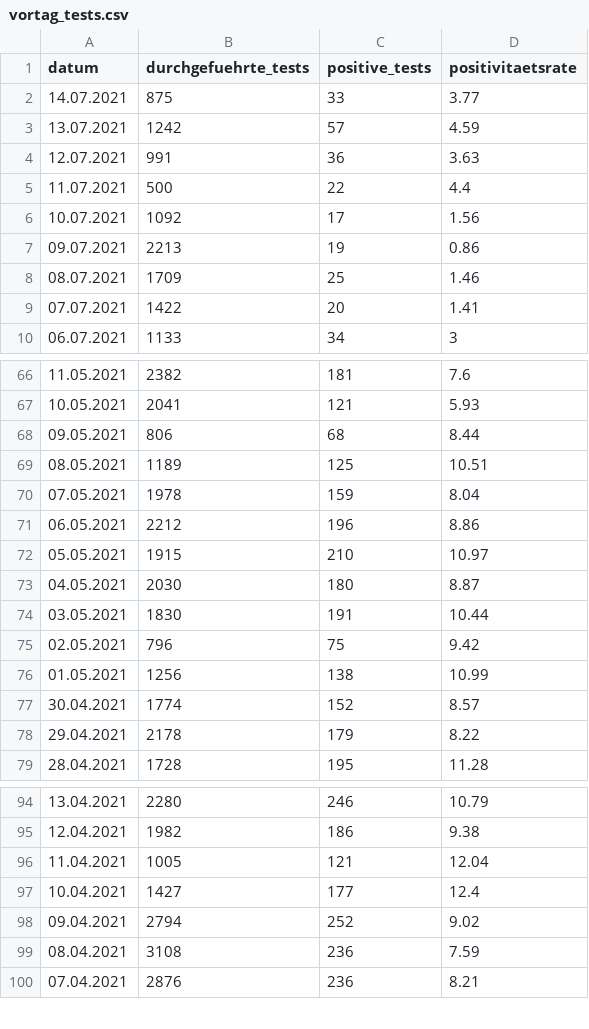
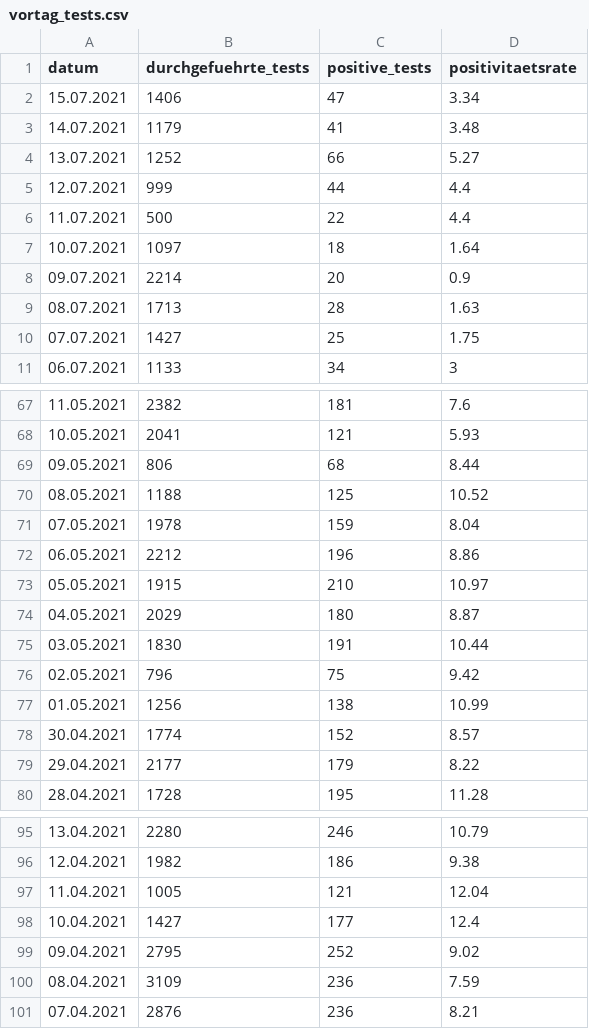
Before and after one commit to openDataBE/covid19Data, a CSV file: vortag_tests.csv, drawn as a sheet; only a part is shown, gaps mark what is left out; the diff covers the shown part only.

Commit message:
Automatic commit of vortag_tests.csv

```diff
--- a/vortag_tests.csv
+++ b/vortag_tests.csv
@@ -1,10 +1,11 @@
 "datum","durchgefuehrte_tests","positive_tests","positivitaetsrate"
-"14.07.2021","875","33","3.77"
-"13.07.2021","1242","57","4.59"
-"12.07.2021","991","36","3.63"
+"15.07.2021","1406","47","3.34"
+"14.07.2021","1179","41","3.48"
+"13.07.2021","1252","66","5.27"
+"12.07.2021","999","44","4.4"
 "11.07.2021","500","22","4.4"
-"10.07.2021","1092","17","1.56"
-"09.07.2021","2213","19","0.86"
-"08.07.2021","1709","25","1.46"
-"07.07.2021","1422","20","1.41"
+"10.07.2021","1097","18","1.64"
+"09.07.2021","2214","20","0.9"
+"08.07.2021","1713","28","1.63"
+"07.07.2021","1427","25","1.75"
 "06.07.2021","1133","34","3"
@@ -68,3 +69,3 @@
 "09.05.2021","806","68","8.44"
-"08.05.2021","1189","125","10.51"
+"08.05.2021","1188","125","10.52"
 "07.05.2021","1978","159","8.04"
@@ -72,3 +73,3 @@
 "05.05.2021","1915","210","10.97"
-"04.05.2021","2030","180","8.87"
+"04.05.2021","2029","180","8.87"
 "03.05.2021","1830","191","10.44"
@@ -77,3 +78,3 @@
 "30.04.2021","1774","152","8.57"
-"29.04.2021","2178","179","8.22"
+"29.04.2021","2177","179","8.22"
 "28.04.2021","1728","195","11.28"
@@ -97,4 +98,4 @@
 "10.04.2021","1427","177","12.4"
-"09.04.2021","2794","252","9.02"
-"08.04.2021","3108","236","7.59"
+"09.04.2021","2795","252","9.02"
+"08.04.2021","3109","236","7.59"
 "07.04.2021","2876","236","8.21"
```
Also changed, not shown: 2 edited cells elsewhere in this file.
